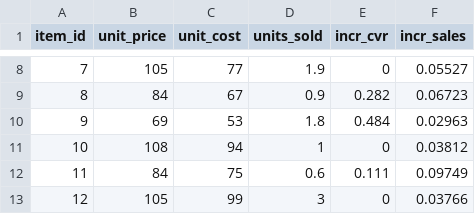
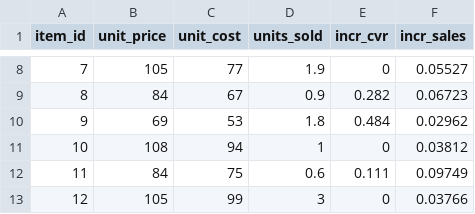
Before and after one commit to kaniska/pricing_strategy_casestudy, a CSV file: App/ProfitEstimatorWithDemandFunction/data/product_salesV1.csv, drawn as a sheet; only a part is shown, gaps mark what is left out.

Commit message:
pricing strategy case study

```diff
--- a/App/ProfitEstimatorWithDemandFunction/data/product_salesV1.csv
+++ b/App/ProfitEstimatorWithDemandFunction/data/product_salesV1.csv
@@ -9,3 +9,3 @@ item_id,unit_price,unit_cost,units_sold,incr_cvr,incr_sales
 8,84,67,0.9,0.282,0.06723
-9,69,53,1.8,0.484,0.02963
+9,69,53,1.8,0.484,0.02962
 10,108,94,1,0,0.03812
```
